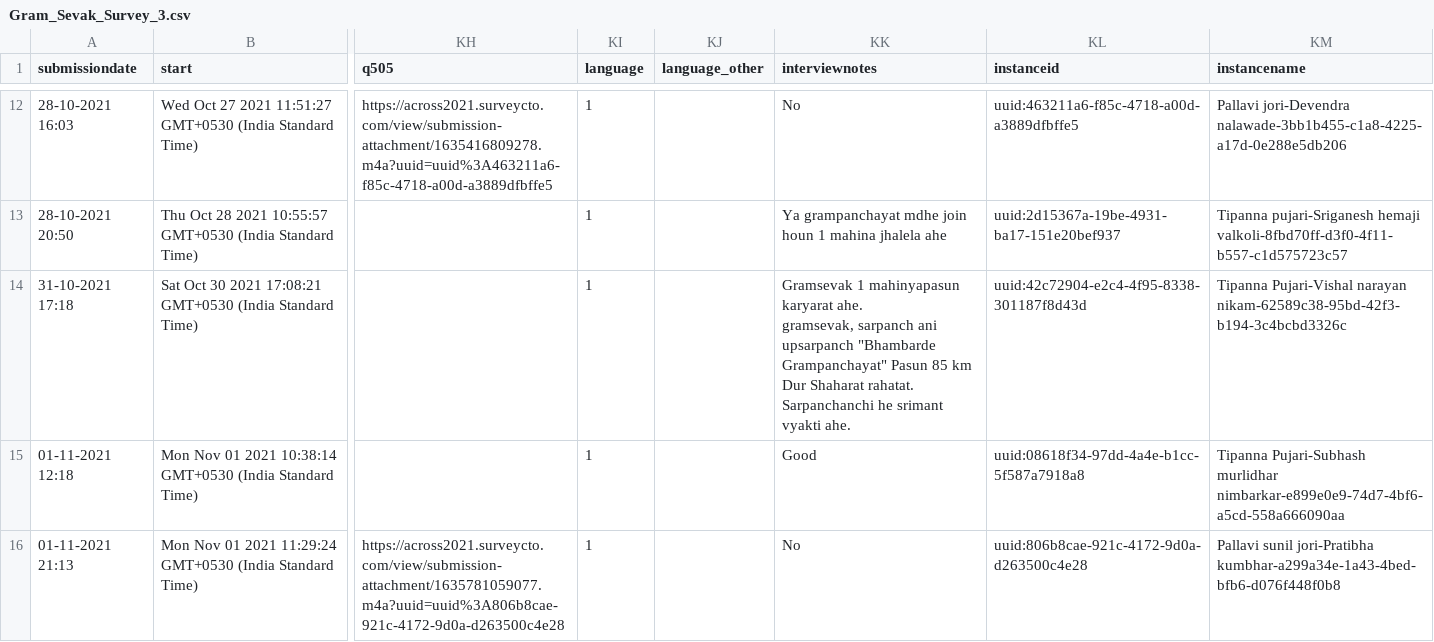
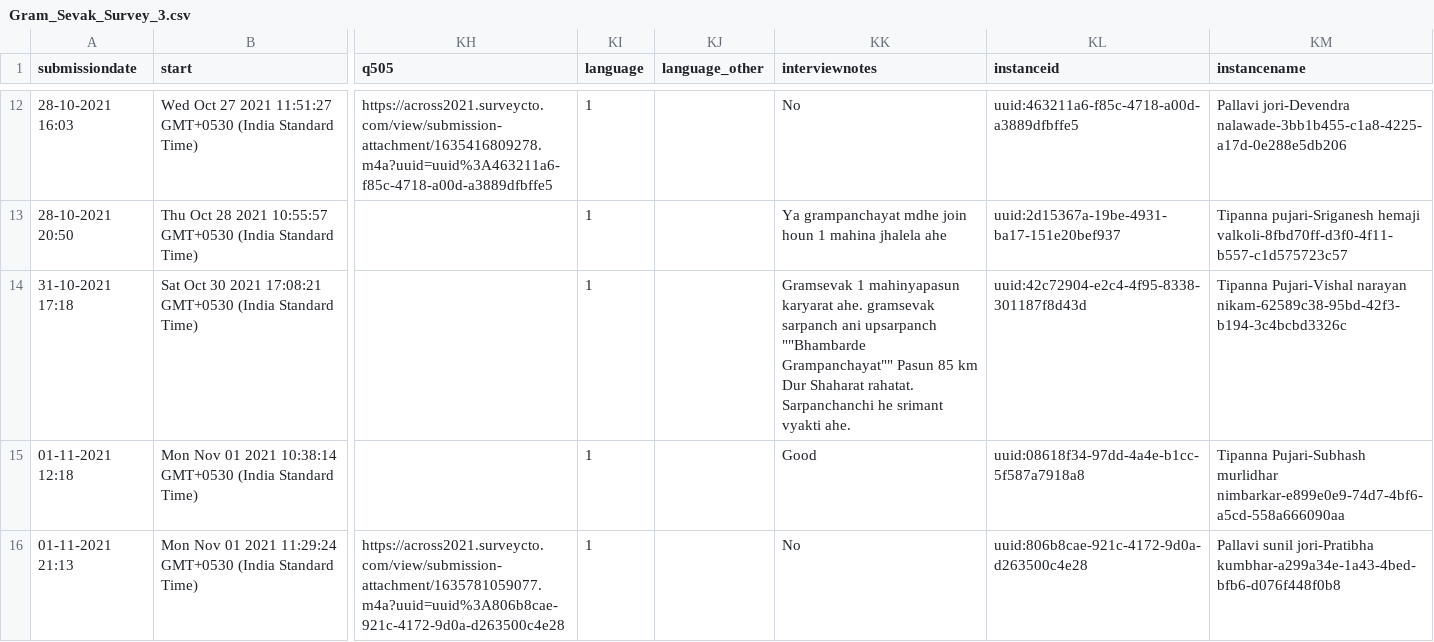
Before and after one commit to polofr/scrap-python-indian-gov, a CSV file: src/scripts_final_merge/csv_files_corrected/Gram_Sevak_Survey_3.csv, drawn as a sheet; only a part is shown, gaps mark what is left out; ↵ is a line break in a cell; the diff names each change by its address in the sheet, - before the commit and + after, or states it on an @@ line.

Commit message:
avoid line or semi column in file

```diff
--- a/src/scripts_final_merge/csv_files_corrected/Gram_Sevak_Survey_3.csv
+++ b/src/scripts_final_merge/csv_files_corrected/Gram_Sevak_Survey_3.csv
-KK14 (interviewnotes): …karyarat ahe. ↵ gramsevak, sarpanch ani upsarpanch "Bhambarde Grampanchayat" Pasun 85…
+KK14 (interviewnotes): …karyarat ahe. gramsevak sarpanch ani upsarpanch ""Bhambarde Grampanchayat"" Pasun 85…
```
Also changed, not shown: src/scripts_final_merge/csv_files_corrected/Sarpanch_Survey_2.csv.
